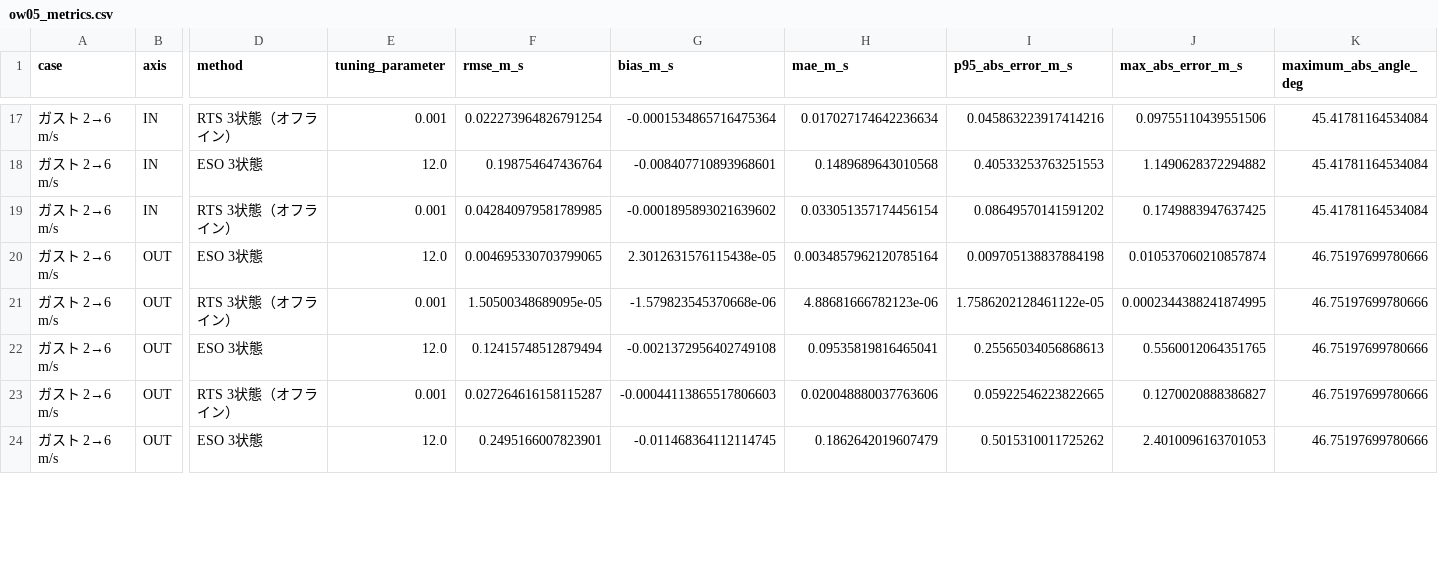
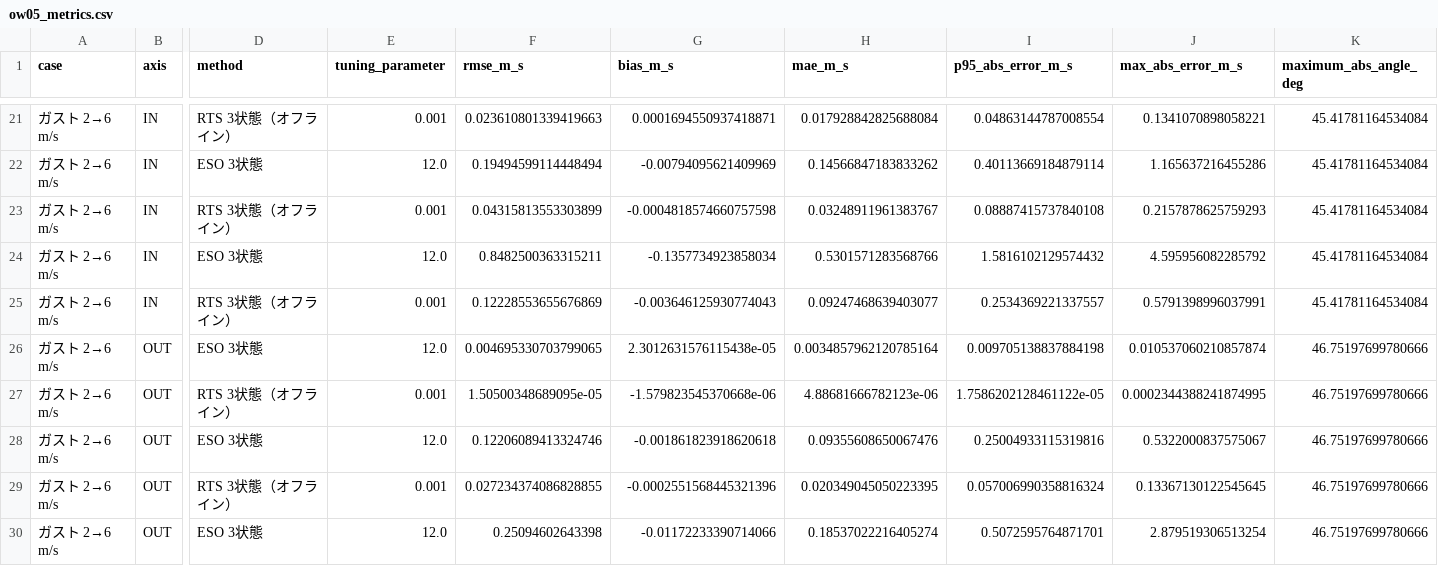
Before and after one commit to Pakfat50/GBA, a CSV file: 06_Analysis/simulation/results/observer_wind/ow05_sensor_nonideality/ow05_metrics.csv, drawn as a sheet; only a part is shown, gaps mark what is left out; addresses are those after the commit; rows hold the shown columns only; the diff covers the shown part only; the diff names each change by its address in the sheet, - before the commit and + after, or states it on an @@ line.

```diff
--- a/06_Analysis/simulation/results/observer_wind/ow05_sensor_nonideality/ow05_metrics.csv
+++ b/06_Analysis/simulation/results/observer_wind/ow05_sensor_nonideality/ow05_metrics.csv
-F21 (rmse_m_s): 0.022273964826791254
+F21 (rmse_m_s): 0.023610801339419663
-G21 (bias_m_s): -0.0001534865716475364
+G21 (bias_m_s): 0.0001694550937418871
-H21 (mae_m_s): 0.017027174642236634
+H21 (mae_m_s): 0.017928842825688084
-I21 (p95_abs_error_m_s): 0.045863223917414216
+I21 (p95_abs_error_m_s): 0.04863144787008554
-J21 (max_abs_error_m_s): 0.09755110439551506
+J21 (max_abs_error_m_s): 0.1341070898058221
-F22 (rmse_m_s): 0.198754647436764
+F22 (rmse_m_s): 0.19494599114448494
-G22 (bias_m_s): -0.008407710893968601
+G22 (bias_m_s): -0.00794095621409969
-H22 (mae_m_s): 0.1489689643010568
+H22 (mae_m_s): 0.14566847183833262
-I22 (p95_abs_error_m_s): 0.40533253763251553
+I22 (p95_abs_error_m_s): 0.40113669184879114
-J22 (max_abs_error_m_s): 1.1490628372294882
+J22 (max_abs_error_m_s): 1.165637216455286
-F23 (rmse_m_s): 0.042840979581789985
+F23 (rmse_m_s): 0.04315813553303899
-G23 (bias_m_s): -0.0001895893021639602
+G23 (bias_m_s): -0.0004818574660757598
-H23 (mae_m_s): 0.033051357174456154
+H23 (mae_m_s): 0.03248911961383767
-I23 (p95_abs_error_m_s): 0.08649570141591202
+I23 (p95_abs_error_m_s): 0.08887415737840108
-J23 (max_abs_error_m_s): 0.1749883947637425
+J23 (max_abs_error_m_s): 0.2157878625759293
+row 24: ガスト 2→6 m/s | IN | ESO 3状態 | 12.0 | 0.8482500363315211 | -0.1357734923858034 | 0.5301571283568766 | 1.5816102129574432 | 4.595956082285792 | 45.41781164534084
+row 25: ガスト 2→6 m/s | IN | RTS 3状態（オフライン） | 0.001 | 0.12228553655676869 | -0.003646125930774043 | 0.09247468639403077 | 0.2534369221337557 | 0.5791398996037991 | 45.41781164534084
-F28 (rmse_m_s): 0.12415748512879494
+F28 (rmse_m_s): 0.12206089413324746
-G28 (bias_m_s): -0.0021372956402749108
+G28 (bias_m_s): -0.001861823918620618
-H28 (mae_m_s): 0.09535819816465041
+H28 (mae_m_s): 0.09355608650067476
-I28 (p95_abs_error_m_s): 0.25565034056868613
+I28 (p95_abs_error_m_s): 0.25004933115319816
-J28 (max_abs_error_m_s): 0.5560012064351765
+J28 (max_abs_error_m_s): 0.5322000837575067
-F29 (rmse_m_s): 0.027264616158115287
+F29 (rmse_m_s): 0.027234374086828855
-G29 (bias_m_s): -0.00044113865517806603
+G29 (bias_m_s): -0.0002551568445321396
-H29 (mae_m_s): 0.020048880037763606
+H29 (mae_m_s): 0.020349045050223395
-I29 (p95_abs_error_m_s): 0.05922546223822665
+I29 (p95_abs_error_m_s): 0.057006990358816324
-J29 (max_abs_error_m_s): 0.1270020888386827
+J29 (max_abs_error_m_s): 0.13367130122545645
-F30 (rmse_m_s): 0.2495166007823901
+F30 (rmse_m_s): 0.25094602643398
-G30 (bias_m_s): -0.011468364112114745
+G30 (bias_m_s): -0.01172233390714066
-H30 (mae_m_s): 0.1862642019607479
+H30 (mae_m_s): 0.18537022216405274
-I30 (p95_abs_error_m_s): 0.5015310011725262
+I30 (p95_abs_error_m_s): 0.5072595764871701
-J30 (max_abs_error_m_s): 2.4010096163701053
+J30 (max_abs_error_m_s): 2.879519306513254
```
Also changed, not shown: 6 added rows and 30 edited cells elsewhere in this file, 06_Analysis/simulation/results/observer_wind/ow05_sensor_nonideality/ow05_measured_noise_summary.csv, 06_Analysis/simulation/results/observer_wind/ow05_sensor_nonideality/ow05_measured_noise_windows.csv, 8 other files.
